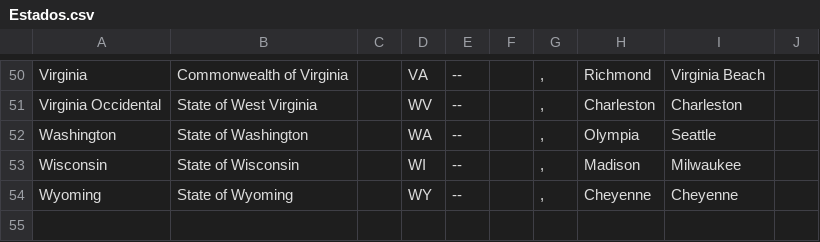
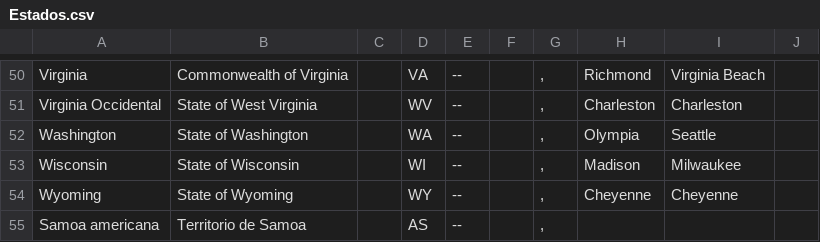
Before and after one commit to borjafernanruiz/prueba, a CSV file: Estados.csv, drawn as a sheet; only a part is shown, gaps mark what is left out.

Commit message:
Update Estados.csv

```diff
--- a/Estados.csv
+++ b/Estados.csv
@@ -54 +54,2 @@ Wisconsin;State of Wisconsin; ;WI;--;  ;,;Madison;Milwaukee;
 Wyoming;State of Wyoming; ;WY;--; ;,;Cheyenne;Cheyenne;
+Samoa americana; Territorio de Samoa; ;AS;--; ;,; ; ;
```
